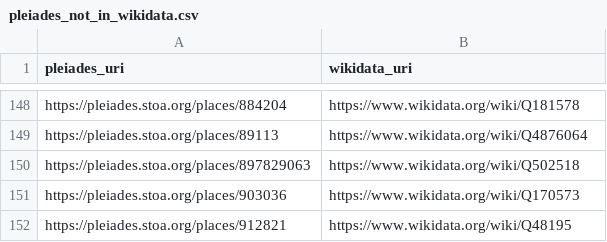
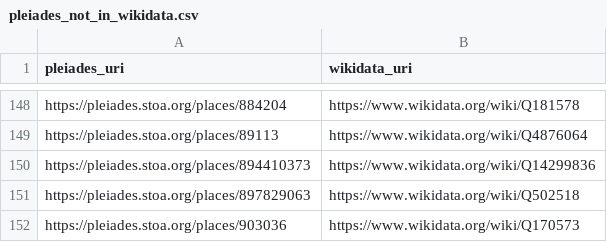
Before and after one commit to isawnyu/pleiades_wikidata, a CSV file: data/pleiades_not_in_wikidata.csv, drawn as a sheet; only a part is shown, gaps mark what is left out; the shorter side is filled out with more unchanged rows; the diff names each change by its address in the sheet, - before the commit and + after, or states it on an @@ line.

```diff
--- a/data/pleiades_not_in_wikidata.csv
+++ b/data/pleiades_not_in_wikidata.csv
+row 150: https://pleiades.stoa.org/places/894410373 | https://www.wikidata.org/wiki/Q14299836
```
Also changed, not shown: data/wikidata_not_in_pleiades.csv, 2 other files.
